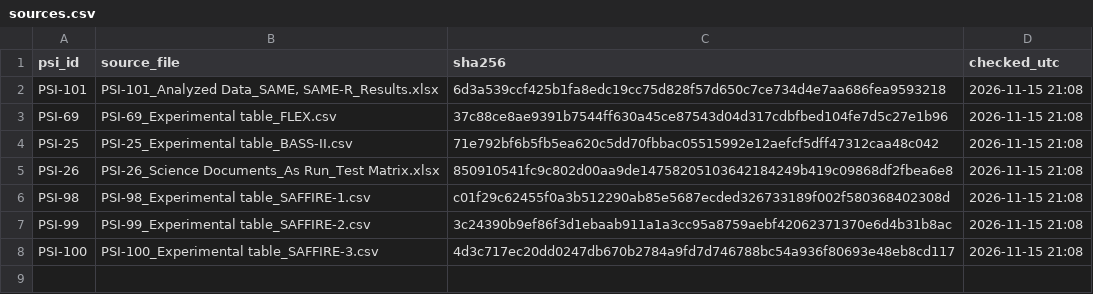
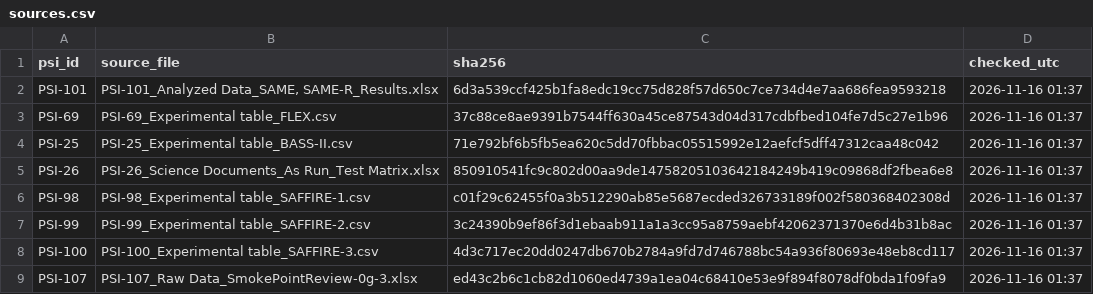
Before and after one commit to Isra-inventor/flame-to-lung, a CSV file: data/processed/sources.csv, drawn as a sheet.

```diff
--- a/data/processed/sources.csv
+++ b/data/processed/sources.csv
@@ -1,8 +1,9 @@
 psi_id,source_file,sha256,checked_utc
-PSI-101,"PSI-101_Analyzed Data_SAME, SAME-R_Results.xlsx",6d3a539ccf425b1fa8edc19cc75d828f57d650c7ce734d4e7aa686fea9593218,2026-11-15 21:08
-PSI-69,PSI-69_Experimental table_FLEX.csv,37c88ce8ae9391b7544ff630a45ce87543d04d317cdbfbed104fe7d5c27e1b96,2026-11-15 21:08
-PSI-25,PSI-25_Experimental table_BASS-II.csv,71e792bf6b5fb5ea620c5dd70fbbac05515992e12aefcf5dff47312caa48c042,2026-11-15 21:08
-PSI-26,PSI-26_Science Documents_As Run_Test Matrix.xlsx,850910541fc9c802d00aa9de14758205103642184249b419c09868df2fbea6e8,2026-11-15 21:08
-PSI-98,PSI-98_Experimental table_SAFFIRE-1.csv,c01f29c62455f0a3b512290ab85e5687ecded326733189f002f580368402308d,2026-11-15 21:08
-PSI-99,PSI-99_Experimental table_SAFFIRE-2.csv,3c24390b9ef86f3d1ebaab911a1a3cc95a8759aebf42062371370e6d4b31b8ac,2026-11-15 21:08
-PSI-100,PSI-100_Experimental table_SAFFIRE-3.csv,4d3c717ec20dd0247db670b2784a9fd7d746788bc54a936f80693e48eb8cd117,2026-11-15 21:08
+PSI-101,"PSI-101_Analyzed Data_SAME, SAME-R_Results.xlsx",6d3a539ccf425b1fa8edc19cc75d828f57d650c7ce734d4e7aa686fea9593218,2026-11-16 01:37
+PSI-69,PSI-69_Experimental table_FLEX.csv,37c88ce8ae9391b7544ff630a45ce87543d04d317cdbfbed104fe7d5c27e1b96,2026-11-16 01:37
+PSI-25,PSI-25_Experimental table_BASS-II.csv,71e792bf6b5fb5ea620c5dd70fbbac05515992e12aefcf5dff47312caa48c042,2026-11-16 01:37
+PSI-26,PSI-26_Science Documents_As Run_Test Matrix.xlsx,850910541fc9c802d00aa9de14758205103642184249b419c09868df2fbea6e8,2026-11-16 01:37
+PSI-98,PSI-98_Experimental table_SAFFIRE-1.csv,c01f29c62455f0a3b512290ab85e5687ecded326733189f002f580368402308d,2026-11-16 01:37
+PSI-99,PSI-99_Experimental table_SAFFIRE-2.csv,3c24390b9ef86f3d1ebaab911a1a3cc95a8759aebf42062371370e6d4b31b8ac,2026-11-16 01:37
+PSI-100,PSI-100_Experimental table_SAFFIRE-3.csv,4d3c717ec20dd0247db670b2784a9fd7d746788bc54a936f80693e48eb8cd117,2026-11-16 01:37
+PSI-107,PSI-107_Raw Data_SmokePointReview-0g-3.xlsx,ed43c2b6c1cb82d1060ed4739a1ea04c68410e53e9f894f8078df0bda1f09fa9,2026-11-16 01:37
```
Also changed, not shown: 16 other files.
